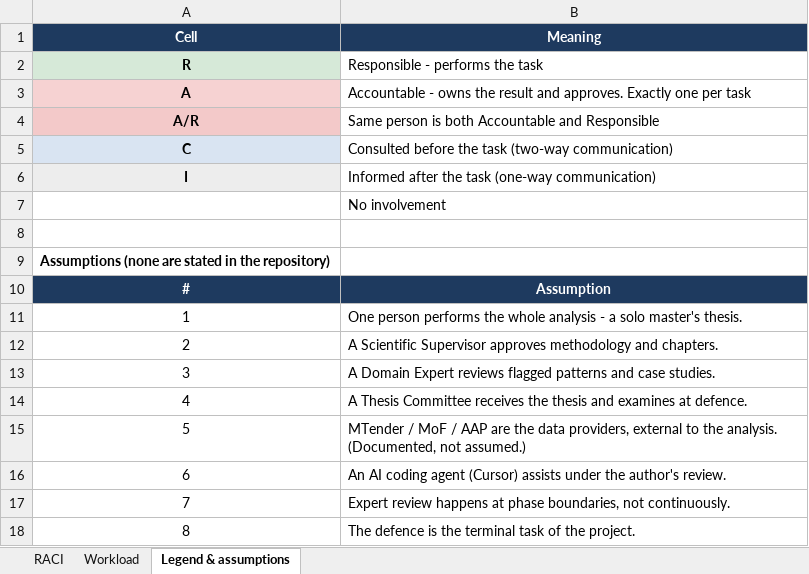
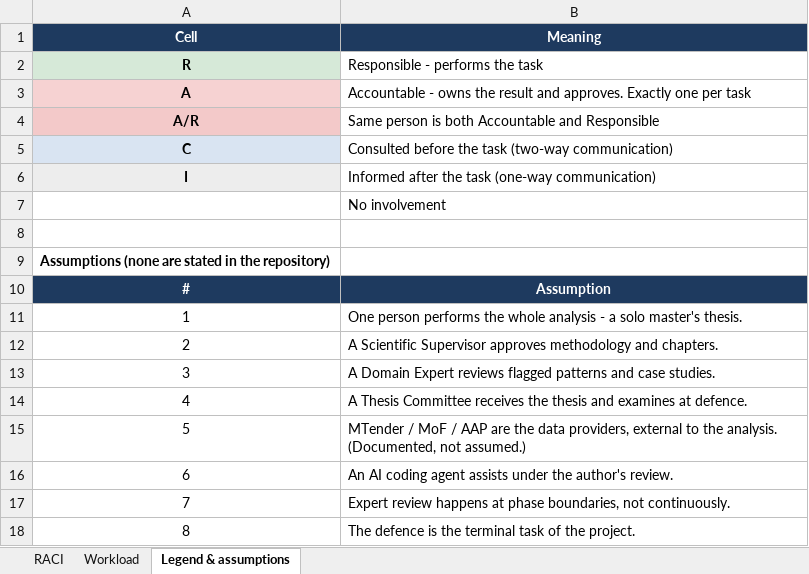
Before and after one commit to Imustyk/MRPRI, an Excel workbook: docs/RACI_MATRIX.xlsx, sheet Legend & assumptions, drawn as a sheet; values as stored, in another font and other column widths than the file's, no borders; the diff names each change by its address in the sheet, - before the commit and + after, or states it on an @@ line.

```diff
--- a/docs/RACI_MATRIX.xlsx (sheet Legend & assumptions)
+++ b/docs/RACI_MATRIX.xlsx (sheet Legend & assumptions)
-B16 (Meaning): …coding agent (Cursor) assists under…
+B16 (Meaning): …coding agent assists under…
```
Also changed, not shown: sheet Workload, sheet RACI, 37 other files.
